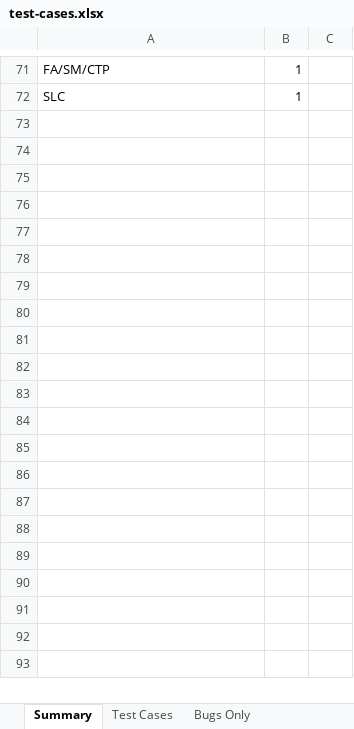
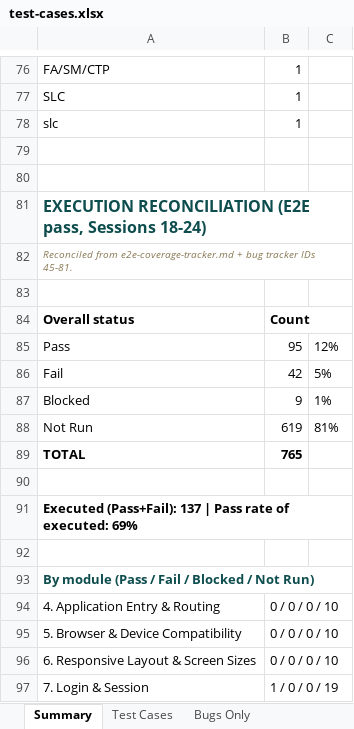
Before and after one commit to SamarthPaul/Prime-Documents, an Excel workbook: test-cases.xlsx, sheet Summary, drawn as a sheet; only a part is shown, gaps mark what is left out; values as stored, in another font and other column widths than the file's, no borders; the diff covers the shown part only; the diff names each change by its address in the sheet, - before the commit and + after, or states it on an @@ line.

```diff
--- a/test-cases.xlsx (sheet Summary)
+++ b/test-cases.xlsx (sheet Summary)
+row 78: slc | 1
+row 79: (empty)
+row 80: (empty)
+row 81: EXECUTION RECONCILIATION (E2E pass, Sessions 18-24)
+row 82: Reconciled from e2e-coverage-tracker.md + bug tracker IDs 45-81.
+row 83: (empty)
+row 84: Overall status | Count
+row 85: Pass | 95 | 12%
+row 86: Fail | 42 | 5%
+row 87: Blocked | 9 | 1%
+row 88: Not Run | 619 | 81%
+row 89: TOTAL | 765
+row 90: (empty)
+row 91: Executed (Pass+Fail): 137 | Pass rate of executed: 69%
+row 92: (empty)
+row 93: By module (Pass / Fail / Blocked / Not Run)
+row 94: 4. Application Entry & Routing | 0 / 0 / 0 / 10
+row 95: 5. Browser & Device Compatibility | 0 / 0 / 0 / 10
+row 96: 6. Responsive Layout & Screen Sizes | 0 / 0 / 0 / 10
+row 97: 7. Login & Session | 1 / 0 / 0 / 19
```
Also changed, not shown: 25 added rows and 10 edited cells elsewhere in this sheet, sheet Test Cases, sheet Bugs Only, Prime_Rural_Bug_Tracker_updated.xlsx, 2 other files.
